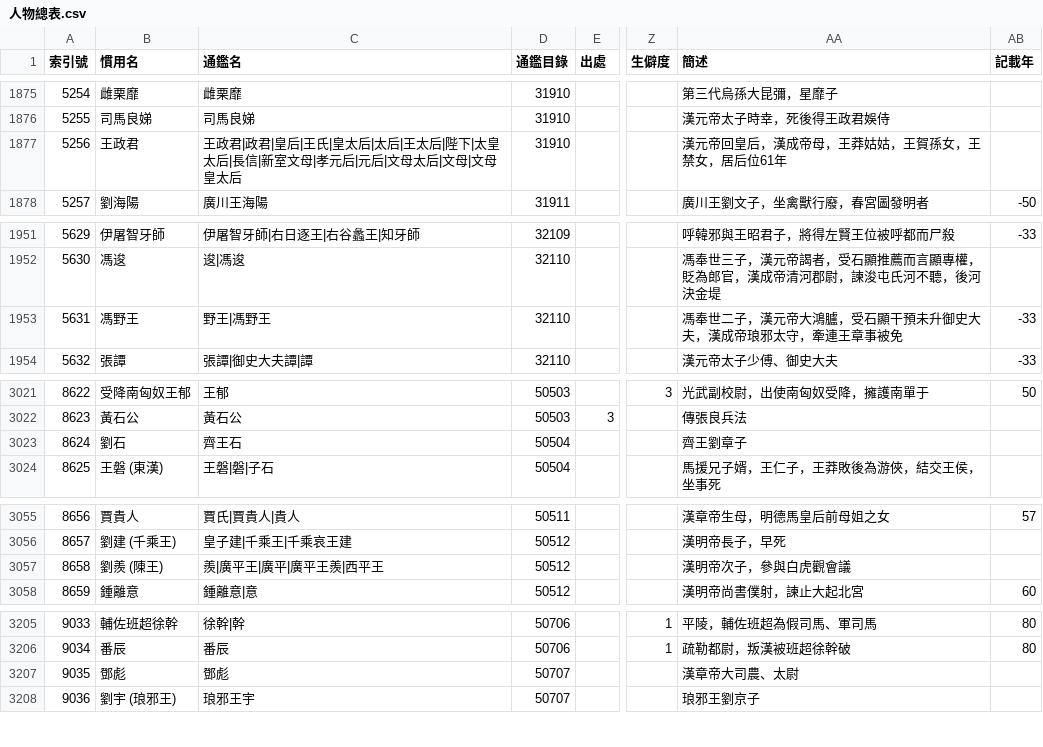
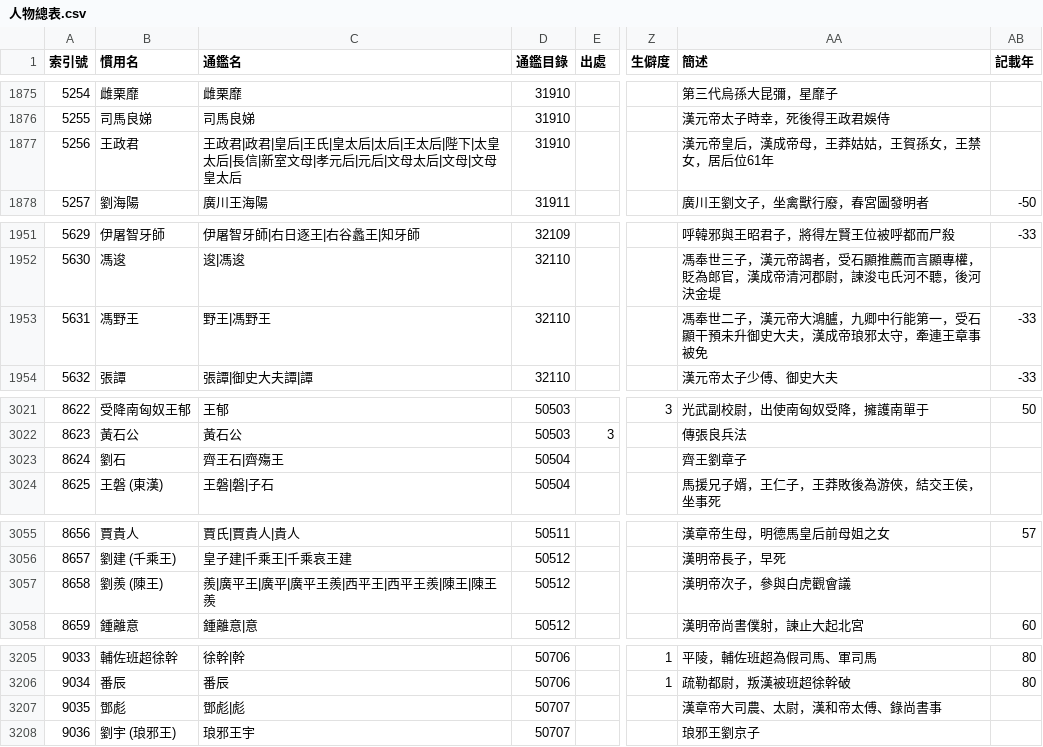
Before and after one commit to gintian/zizhitongjian, a CSV file: 1_主要數據/人物總表.csv, drawn as a sheet; only a part is shown, gaps mark what is left out; the diff covers the shown part only; the diff names each change by its address in the sheet, - before the commit and + after, or states it on an @@ line.

```diff
--- a/1_主要數據/人物總表.csv
+++ b/1_主要數據/人物總表.csv
-AA1877 (簡述): 漢元帝回皇后，漢成帝母，王莽姑姑，王賀孫女，王禁女，居后位61年
+AA1877 (簡述): 漢元帝皇后，漢成帝母，王莽姑姑，王賀孫女，王禁女，居后位61年
-AA1953 (簡述): 馮奉世二子，漢元帝大鴻臚，受石顯干預未升御史大夫，漢成帝琅邪太守，牽連王章事被免
+AA1953 (簡述): 馮奉世二子，漢元帝大鴻臚，九卿中行能第一，受石顯干預未升御史大夫，漢成帝琅邪太守，牽連王章事被免
-C3023 (通鑑名): 齊王石
+C3023 (通鑑名): 齊王石|齊殤王
-C3057 (通鑑名): 羨|廣平王|廣平|廣平王羨|西平王
+C3057 (通鑑名): 羨|廣平王|廣平|廣平王羨|西平王|西平王羨|陳王|陳王羨
-C3207 (通鑑名): 鄧彪
+C3207 (通鑑名): 鄧彪|彪
-AA3207 (簡述): 漢章帝大司農、太尉
+AA3207 (簡述): 漢章帝大司農、太尉，漢和帝太傅、錄尚書事
```
Also changed, not shown: 8 added rows, 8 removed rows and 12 edited cells elsewhere in this file, 1_主要數據/通鑑目錄.csv, 2 other files.
